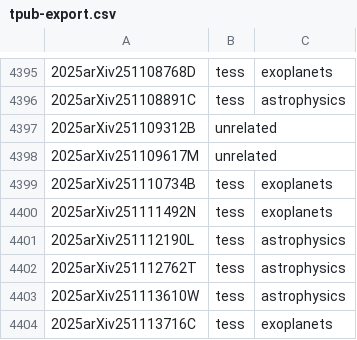
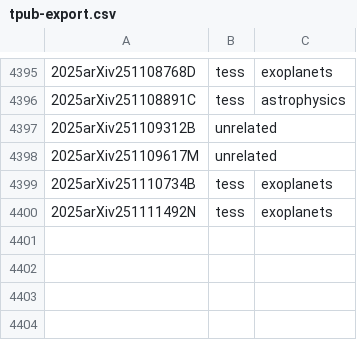
Before and after one commit to tessgi/tpub, a CSV file: data/tpub-export.csv, drawn as a sheet; only a part is shown, gaps mark what is left out; the diff names each change by its address in the sheet, - before the commit and + after, or states it on an @@ line.

```diff
--- a/data/tpub-export.csv
+++ b/data/tpub-export.csv
-row 4401: 2025arXiv251112190L | tess | astrophysics
-row 4402: 2025arXiv251112762T | tess | astrophysics
-row 4403: 2025arXiv251113610W | tess | astrophysics
-row 4404: 2025arXiv251113716C | tess | exoplanets
```
Also changed, not shown: 1 other file.
